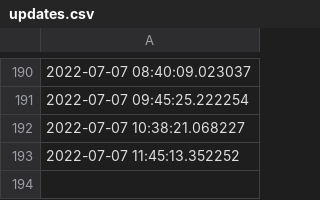
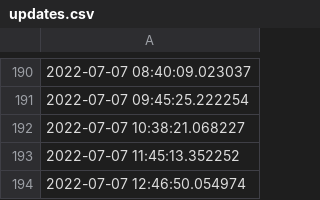
Before and after one commit to ONEcampaign/ukraine_oda_tracker, a CSV file: updates.csv, drawn as a sheet; only a part is shown, gaps mark what is left out; the diff names each change by its address in the sheet, - before the commit and + after, or states it on an @@ line.

Commit message:
Deploying to gh-pages from @ ONEcampaign/ukraine_oda_tracker@6af0efdf82d0064ca6bb4a47decc61d4a86f84c6 🚀

```diff
--- a/updates.csv
+++ b/updates.csv
+row 194: 2022-07-07 12:46:50.054974
```
